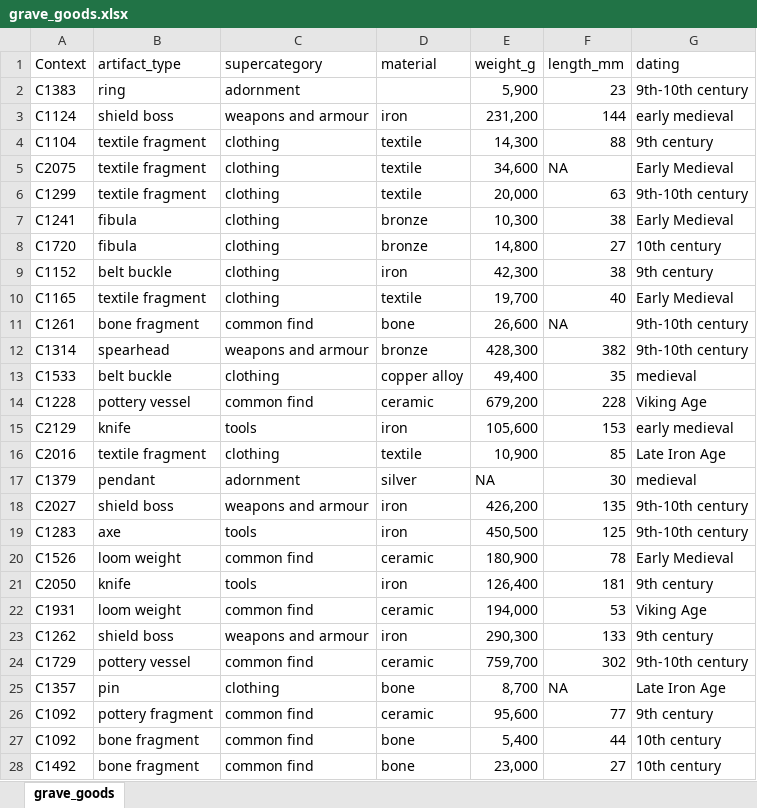
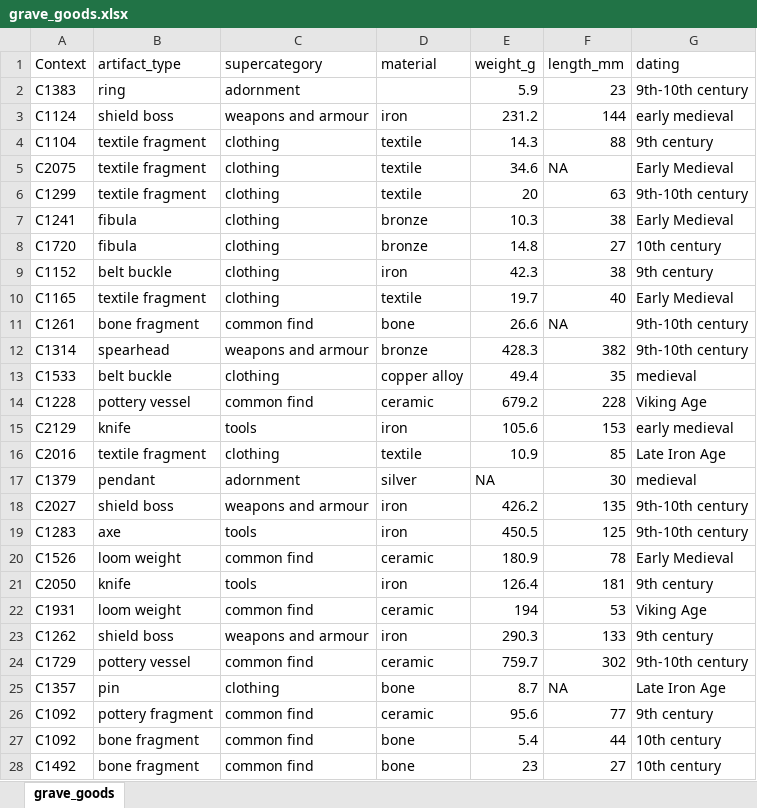
Before and after one commit to petrpajdla/intRo, an Excel workbook: data/grave_goods.xlsx, sheet grave_goods, drawn as a sheet; only a part is shown; values as stored, in another font and other column widths than the file's, no cell formats; the diff covers the shown part only; the diff names each change by its address in the sheet, - before the commit and + after, or states it on an @@ line.

Commit message:
Fix comma/period

```diff
--- a/data/grave_goods.xlsx (sheet grave_goods)
+++ b/data/grave_goods.xlsx (sheet grave_goods)
-E2 (weight_g): 5,900
+E2 (weight_g): 5.9
-E3 (weight_g): 231,200
+E3 (weight_g): 231.2
-E4 (weight_g): 14,300
+E4 (weight_g): 14.3
-E5 (weight_g): 34,600
+E5 (weight_g): 34.6
-E6 (weight_g): 20,000
+E6 (weight_g): 20
-E7 (weight_g): 10,300
+E7 (weight_g): 10.3
-E8 (weight_g): 14,800
+E8 (weight_g): 14.8
-E9 (weight_g): 42,300
+E9 (weight_g): 42.3
-E10 (weight_g): 19,700
+E10 (weight_g): 19.7
-E11 (weight_g): 26,600
+E11 (weight_g): 26.6
-E12 (weight_g): 428,300
+E12 (weight_g): 428.3
-E13 (weight_g): 49,400
+E13 (weight_g): 49.4
-E14 (weight_g): 679,200
+E14 (weight_g): 679.2
-E15 (weight_g): 105,600
+E15 (weight_g): 105.6
-E16 (weight_g): 10,900
+E16 (weight_g): 10.9
-E18 (weight_g): 426,200
+E18 (weight_g): 426.2
-E19 (weight_g): 450,500
+E19 (weight_g): 450.5
-E20 (weight_g): 180,900
+E20 (weight_g): 180.9
-E21 (weight_g): 126,400
+E21 (weight_g): 126.4
-E22 (weight_g): 194,000
+E22 (weight_g): 194
-E23 (weight_g): 290,300
+E23 (weight_g): 290.3
-E24 (weight_g): 759,700
+E24 (weight_g): 759.7
-E25 (weight_g): 8,700
+E25 (weight_g): 8.7
-E26 (weight_g): 95,600
+E26 (weight_g): 95.6
-E27 (weight_g): 5,400
+E27 (weight_g): 5.4
-E28 (weight_g): 23,000
+E28 (weight_g): 23
```
Also changed, not shown: 994 edited cells elsewhere in this sheet, cell formats.
